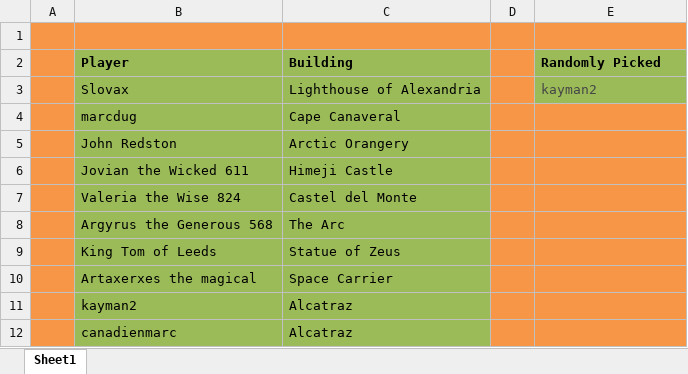
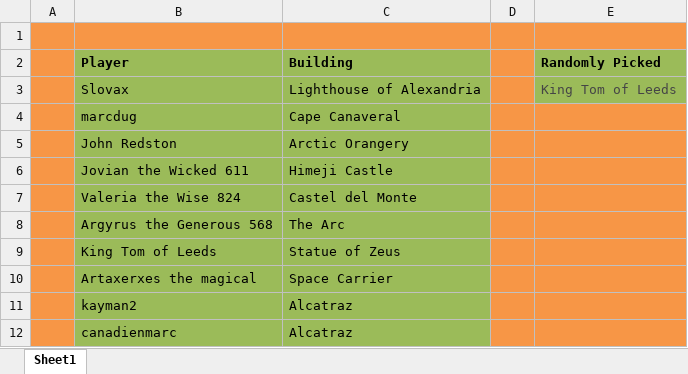
Before and after one commit to LazarusLottery/LazarusLottery.github.io, an Excel workbook: RandomPicker.xlsx, sheet Sheet1, drawn as a sheet; values as stored, in another font and other column widths than the file's, no borders; the diff names each change by its address in the sheet, - before the commit and + after, or states it on an @@ line.

```diff
--- a/RandomPicker.xlsx (sheet Sheet1)
+++ b/RandomPicker.xlsx (sheet Sheet1)
-E3 (Randomly Picked): kayman2
+E3 (Randomly Picked): King Tom of Leeds
```
Also changed, not shown: 2 other files.
